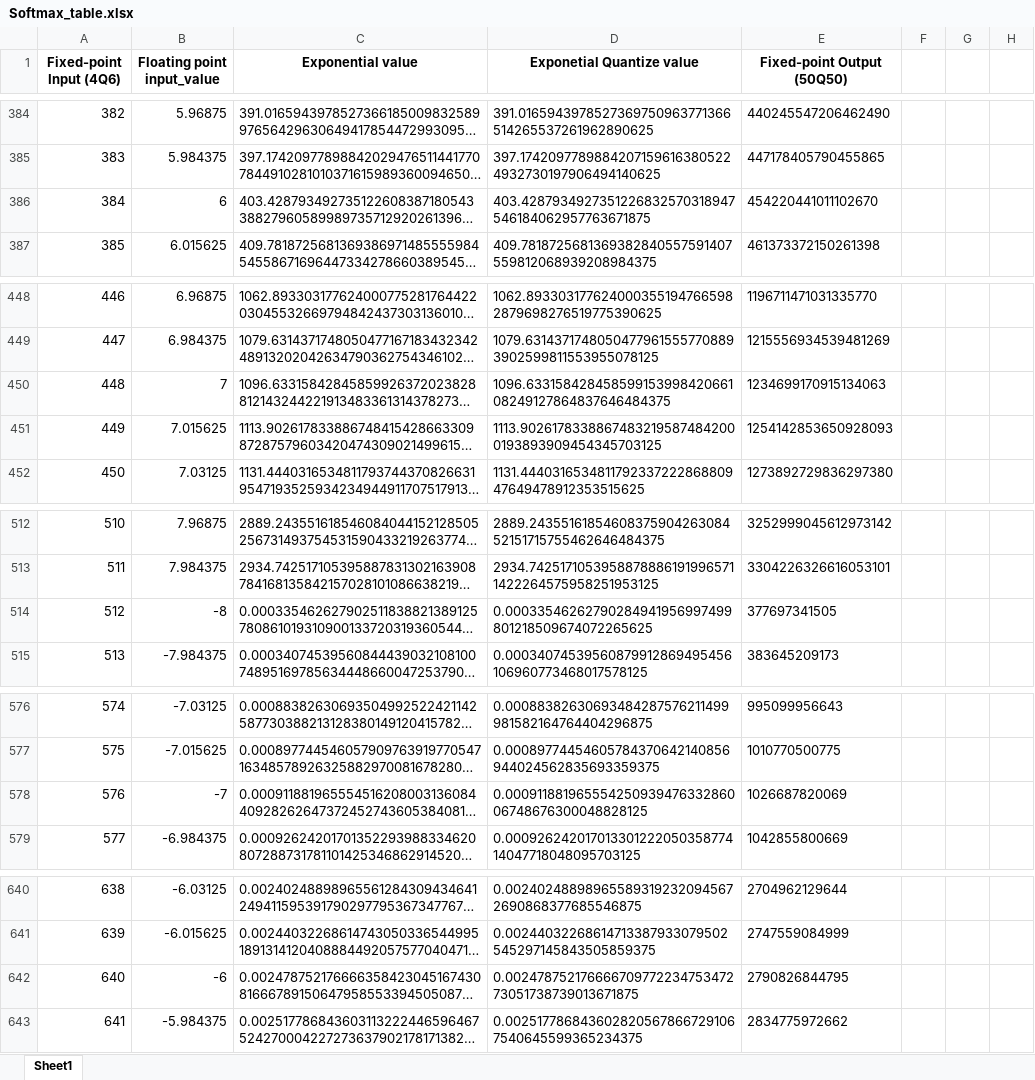
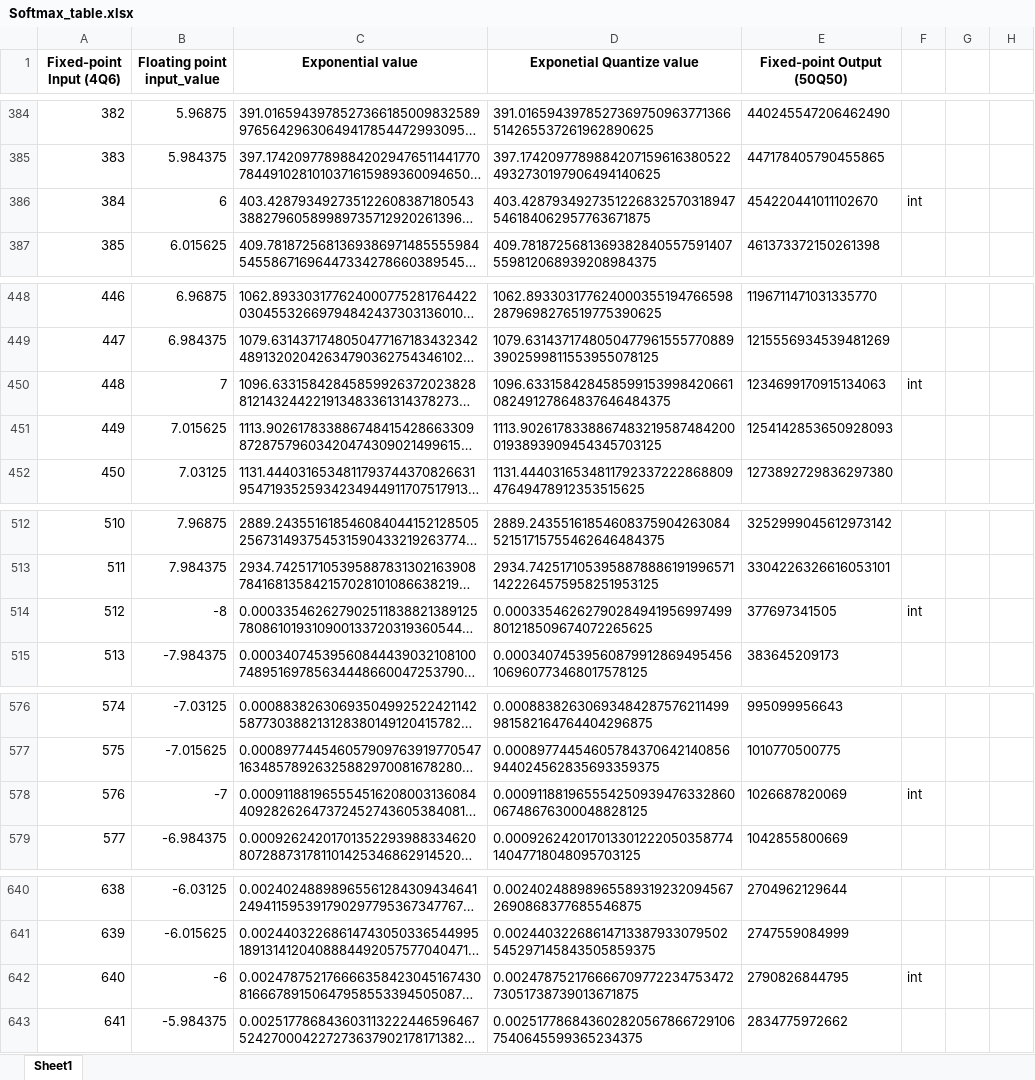
Before and after one commit to JJ-best/IC_Design_Laboratory, an Excel workbook: HW5/Softmax_table.xlsx, sheet Sheet1, drawn as a sheet; only a part is shown, gaps mark what is left out; long unchanged cells end in …; values as stored, in another font and other column widths than the file's, no borders; the diff covers the shown part only; the diff names each change by its address in the sheet, - before the commit and + after, or states it on an @@ line.

```diff
--- a/HW5/Softmax_table.xlsx (sheet Sheet1)
+++ b/HW5/Softmax_table.xlsx (sheet Sheet1)
-F386: (empty)
+F386: int
-F450: (empty)
+F450: int
-F514: (empty)
+F514: int
-F578: (empty)
+F578: int
-F642: (empty)
+F642: int
```
Also changed, not shown: 23 added rows and 12 edited cells elsewhere in this sheet, 31 other files.
